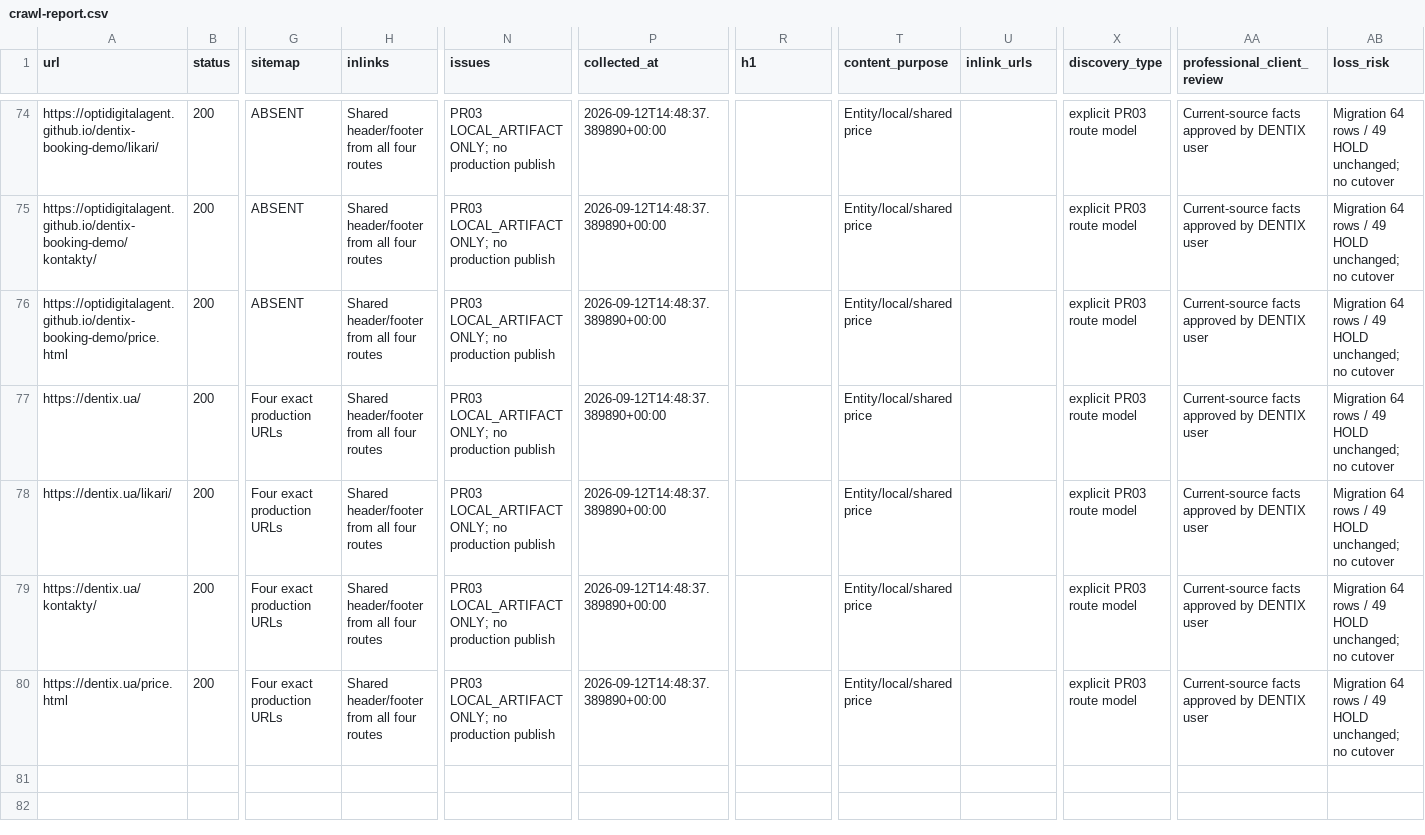
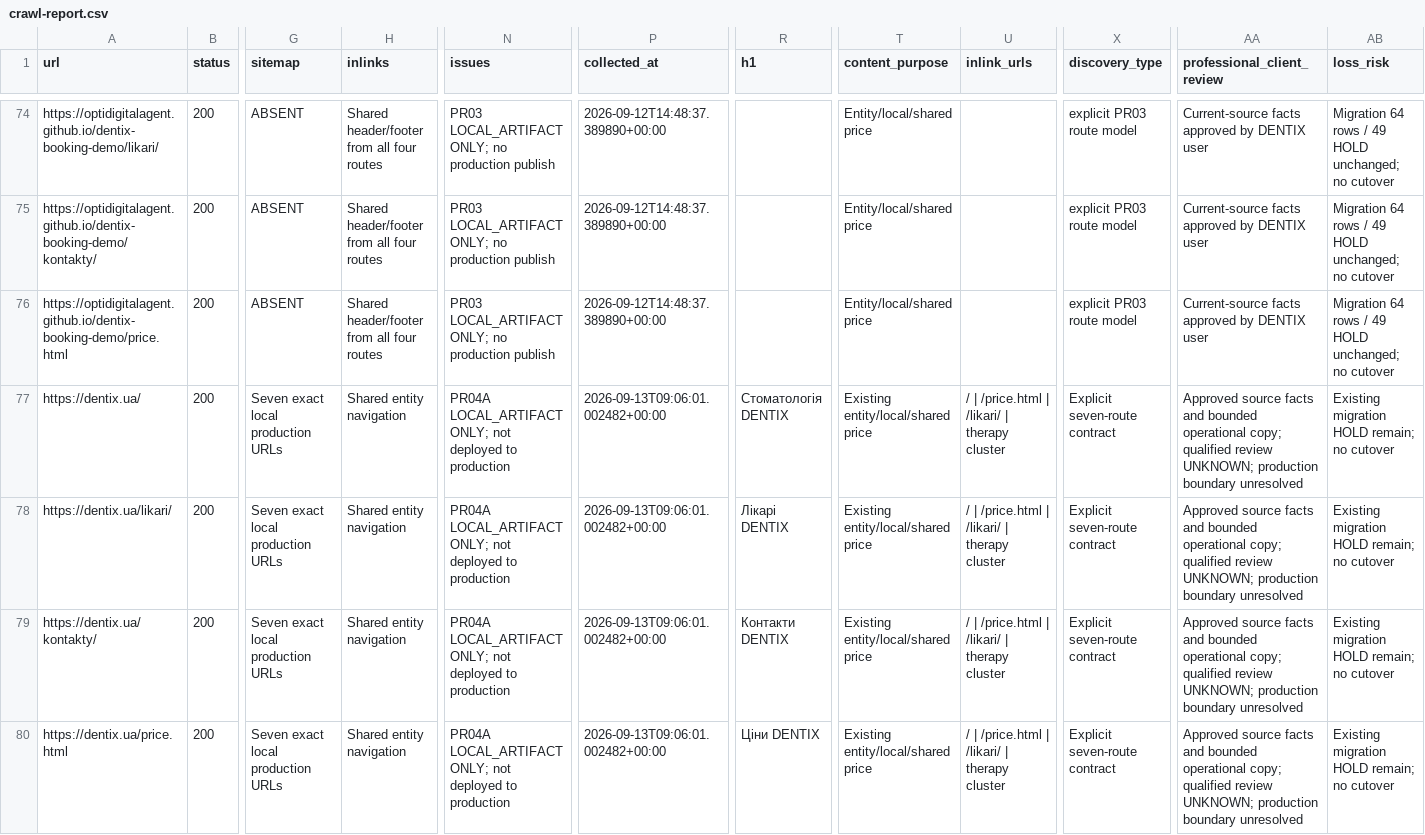
Before and after one commit to optidigitalagent/dentix-booking-demo, a CSV file: .seo/crawl-report.csv, drawn as a sheet; only a part is shown, gaps mark what is left out; the diff covers the shown part only; the diff names each change by its address in the sheet, - before the commit and + after, or states it on an @@ line.

```diff
--- a/.seo/crawl-report.csv
+++ b/.seo/crawl-report.csv
-G77:G80 (sitemap): Four exact production URLs
+G77:G80 (sitemap): Seven exact local production URLs
-H77:H80 (inlinks): Shared header/footer from all four routes
+H77:H80 (inlinks): Shared entity navigation
-N77:N80 (issues): PR03 LOCAL_ARTIFACT ONLY; no production publish
+N77:N80 (issues): PR04A LOCAL_ARTIFACT ONLY; not deployed to production
-P77:P80 (collected_at): 2026-09-12T14:48:37.389890+00:00
+P77:P80 (collected_at): 2026-09-13T09:06:01.002482+00:00
-R77 (h1): (empty)
+R77 (h1): Стоматологія DENTIX
-T77:T80 (content_purpose): Entity/local/shared price
+T77:T80 (content_purpose): Existing entity/local/shared price
-U77:U80 (inlink_urls): (empty)
+U77:U80 (inlink_urls): / | /price.html | /likari/ | therapy cluster
-X77:X80 (discovery_type): explicit PR03 route model
+X77:X80 (discovery_type): Explicit seven-route contract
-AA77:AA80 (professional_client_review): Current-source facts approved by DENTIX user
+AA77:AA80 (professional_client_review): Approved source facts and bounded operational copy; qualified review UNKNOWN; production boundary unresolved
-AB77:AB80 (loss_risk): Migration 64 rows / 49 HOLD unchanged; no cutover
+AB77:AB80 (loss_risk): Existing migration HOLD remain; no cutover
-R78 (h1): (empty)
+R78 (h1): Лікарі DENTIX
-R79 (h1): (empty)
+R79 (h1): Контакти DENTIX
-R80 (h1): (empty)
+R80 (h1): Ціни DENTIX
```
Also changed, not shown: 3 added rows elsewhere in this file, .seo/citation-readiness-audit.csv, .seo/content-inventory.csv, 37 other files.
